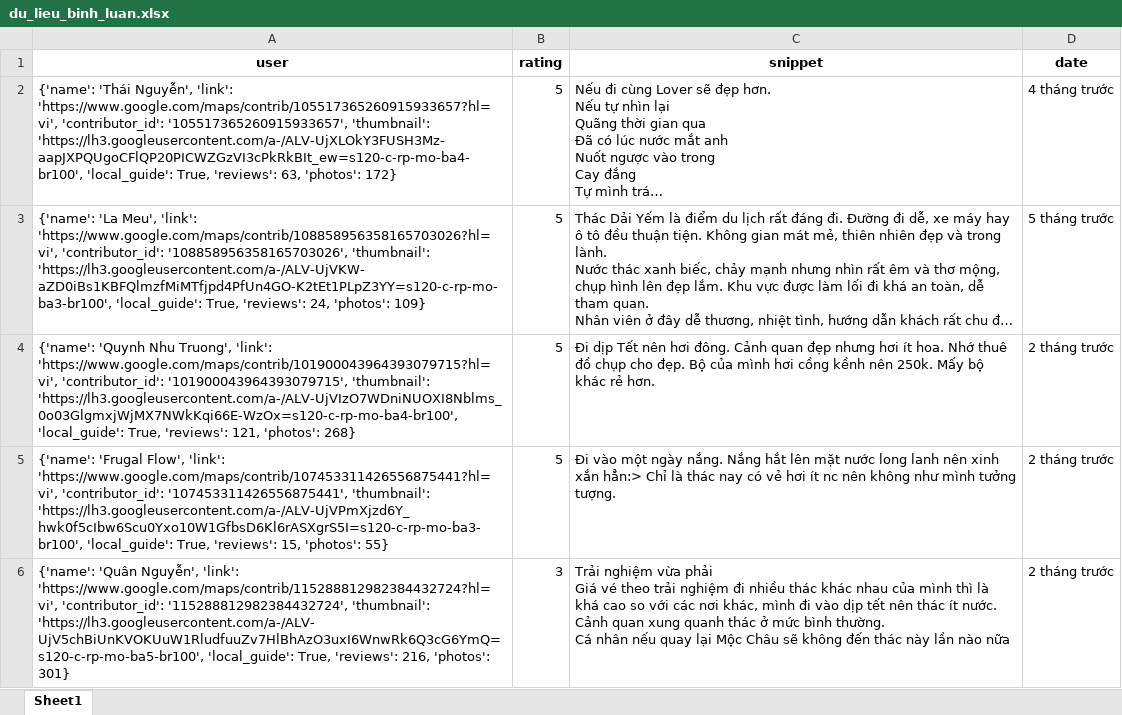
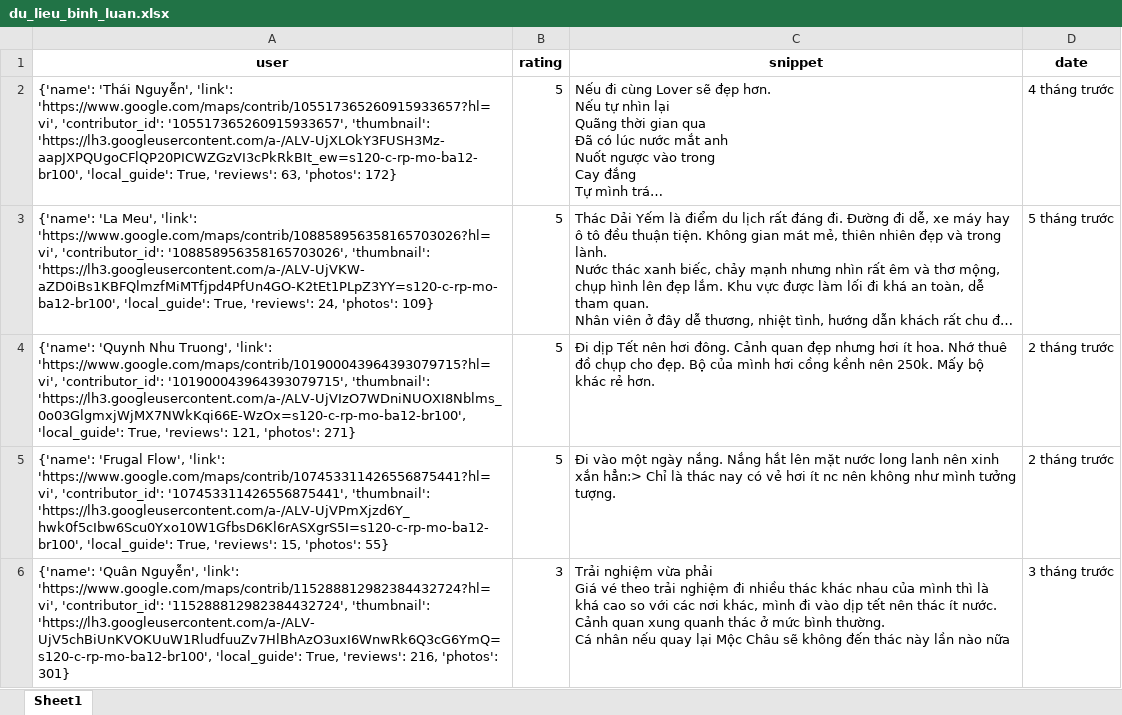
Before and after one commit to askjhfmlsrhgnojsfbg/main.py, an Excel workbook: du_lieu_binh_luan.xlsx, sheet Sheet1, drawn as a sheet; only a part is shown; long unchanged cells end in …; values as stored, in another font and other column widths than the file's, no borders; the diff covers the shown part only; the diff names each change by its address in the sheet, - before the commit and + after, or states it on an @@ line.

```diff
--- a/du_lieu_binh_luan.xlsx (sheet Sheet1)
+++ b/du_lieu_binh_luan.xlsx (sheet Sheet1)
-A2 (user): …'105517365260915933657', 'thumbnail': 'https://lh3.googleusercontent.com/a-/ALV-UjXLOkY3FUSH3Mz-aapJXPQUgoCFlQP20PICWZGzVI3cPkRkBIt_ew=s120-c-rp-mo-ba4-br100', 'local_guide': True,…
+A2 (user): …'105517365260915933657', 'thumbnail': 'https://lh3.googleusercontent.com/a-/ALV-UjXLOkY3FUSH3Mz-aapJXPQUgoCFlQP20PICWZGzVI3cPkRkBIt_ew=s120-c-rp-mo-ba12-br100', 'local_guide': True,…
-A3 (user): …'108858956358165703026', 'thumbnail': 'https://lh3.googleusercontent.com/a-/ALV-UjVKW-aZD0iBs1KBFQlmzfMiMTfjpd4PfUn4GO-K2tEt1PLpZ3YY=s120-c-rp-mo-ba3-br100', 'local_guide': True,…
+A3 (user): …'108858956358165703026', 'thumbnail': 'https://lh3.googleusercontent.com/a-/ALV-UjVKW-aZD0iBs1KBFQlmzfMiMTfjpd4PfUn4GO-K2tEt1PLpZ3YY=s120-c-rp-mo-ba12-br100', 'local_guide': True,…
-A4 (user): …'101900043964393079715', 'thumbnail': 'https://lh3.googleusercontent.com/a-/ALV-UjVIzO7WDniNUOXI8Nblms_0o03GlgmxjWjMX7NWkKqi66E-WzOx=s120-c-rp-mo-ba4-br100', 'local_guide': True, 'reviews': 121, 'photos': 268}
+A4 (user): …'101900043964393079715', 'thumbnail': 'https://lh3.googleusercontent.com/a-/ALV-UjVIzO7WDniNUOXI8Nblms_0o03GlgmxjWjMX7NWkKqi66E-WzOx=s120-c-rp-mo-ba12-br100', 'local_guide': True, 'reviews': 121, 'photos': 271}
-A5 (user): …'107453311426556875441', 'thumbnail': 'https://lh3.googleusercontent.com/a-/ALV-UjVPmXjzd6Y_hwk0f5cIbw6Scu0Yxo10W1GfbsD6Kl6rASXgrS5I=s120-c-rp-mo-ba3-br100', 'local_guide': True,…
+A5 (user): …'107453311426556875441', 'thumbnail': 'https://lh3.googleusercontent.com/a-/ALV-UjVPmXjzd6Y_hwk0f5cIbw6Scu0Yxo10W1GfbsD6Kl6rASXgrS5I=s120-c-rp-mo-ba12-br100', 'local_guide': True,…
-A6 (user): …'115288812982384432724', 'thumbnail': 'https://lh3.googleusercontent.com/a-/ALV-UjV5chBiUnKVOKUuW1RludfuuZv7HlBhAzO3uxI6WnwRk6Q3cG6YmQ=s120-c-rp-mo-ba5-br100', 'local_guide': True,…
+A6 (user): …'115288812982384432724', 'thumbnail': 'https://lh3.googleusercontent.com/a-/ALV-UjV5chBiUnKVOKUuW1RludfuuZv7HlBhAzO3uxI6WnwRk6Q3cG6YmQ=s120-c-rp-mo-ba12-br100', 'local_guide': True,…
-D6 (date): 2 tháng trước
+D6 (date): 3 tháng trước
```
Also changed, not shown: 15 edited cells elsewhere in this sheet.
